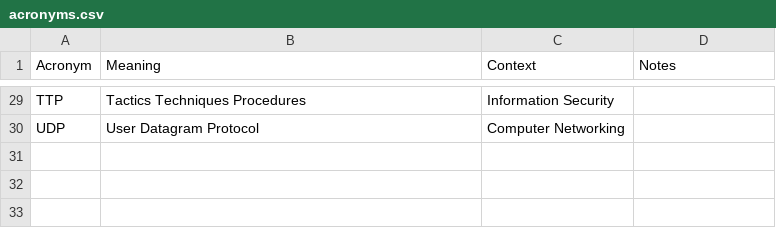
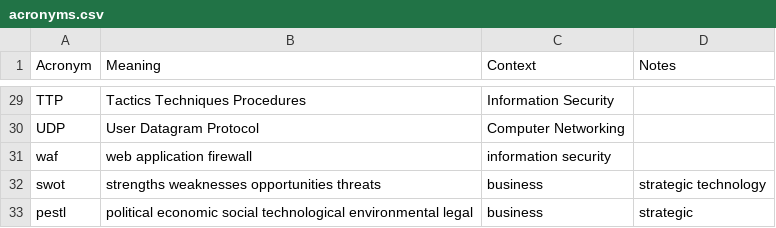
Before and after one commit to chadmando/acronyms, a CSV file: acronyms.csv, drawn as a sheet; only a part is shown, gaps mark what is left out.

Commit message:
add swot and pestel acronyms

```diff
--- a/acronyms.csv
+++ b/acronyms.csv
@@ -30 +30,4 @@ TTP,Tactics Techniques Procedures,Information Security,
 UDP,User Datagram Protocol,Computer Networking,
+waf,web application firewall,information security,
+swot,strengths weaknesses opportunities threats,business,strategic technology
+pestl,political economic social technological environmental legal, business, strategic
```
